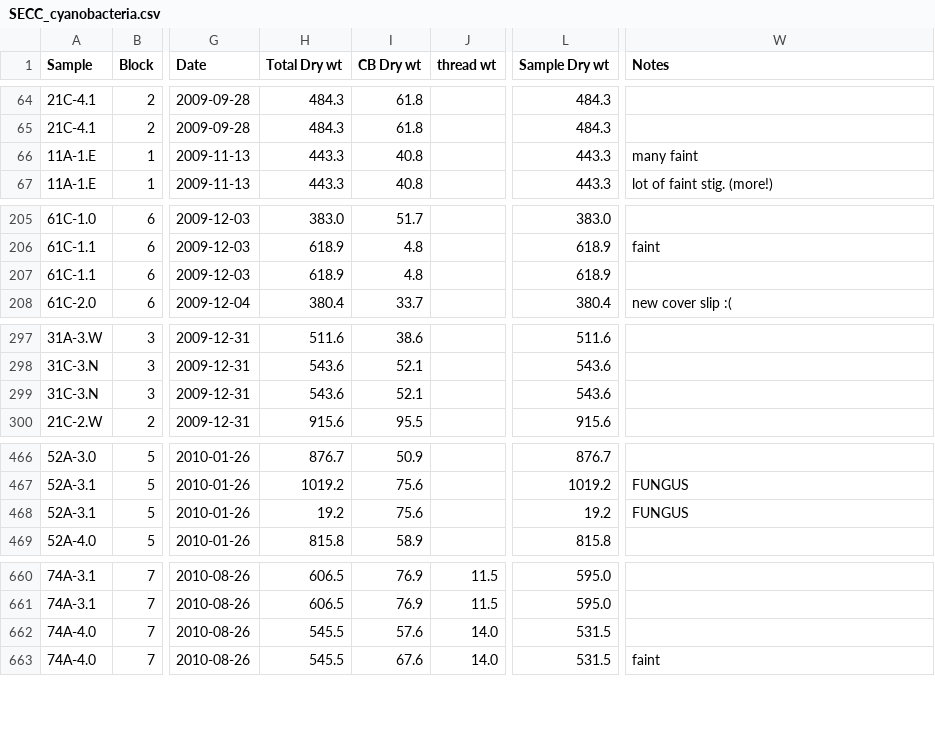
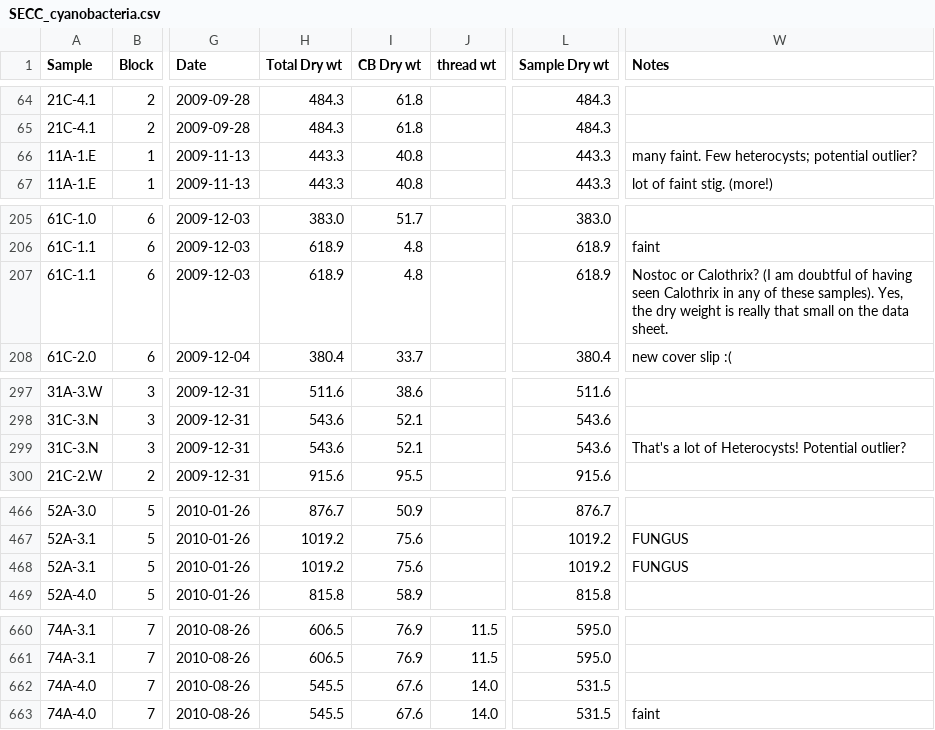
Before and after one commit to jawhiteley/SECC.R.JAW, a CSV file: data/SECC_cyanobacteria.csv, drawn as a sheet; only a part is shown, gaps mark what is left out; the diff names each change by its address in the sheet, - before the commit and + after, or states it on an @@ line.

```diff
--- a/data/SECC_cyanobacteria.csv
+++ b/data/SECC_cyanobacteria.csv
-W66 (Notes): many faint
+W66 (Notes): many faint. Few heterocysts; potential outlier?
-W207 (Notes): (empty)
+W207 (Notes): Nostoc or Calothrix? (I am doubtful of having seen Calothrix in any of these samples). Yes, the dry weight is really that small on the data sheet.
-W299 (Notes): (empty)
+W299 (Notes): That's a lot of Heterocysts! Potential outlier?
-H468 (Total Dry wt): 19.2
+H468 (Total Dry wt): 1019.2
-L468 (Sample Dry wt): 19.2
+L468 (Sample Dry wt): 1019.2
-I662 (CB Dry wt): 57.6
+I662 (CB Dry wt): 67.6
```
Also changed, not shown: data/SECC_ARA_t1.csv, save/SECC.csv, 6 other files.
